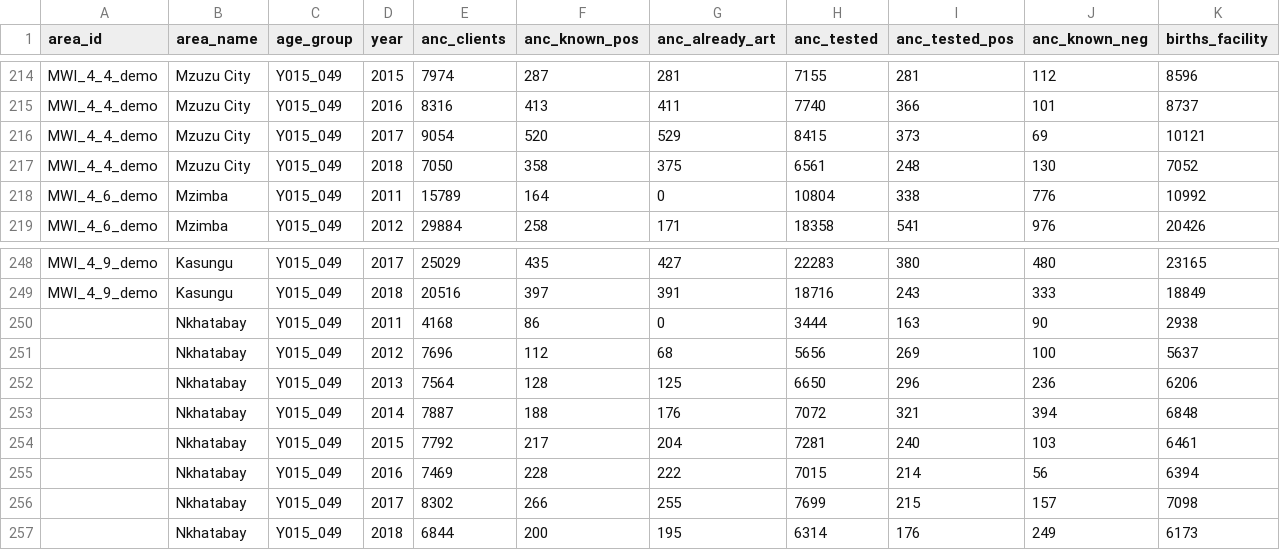
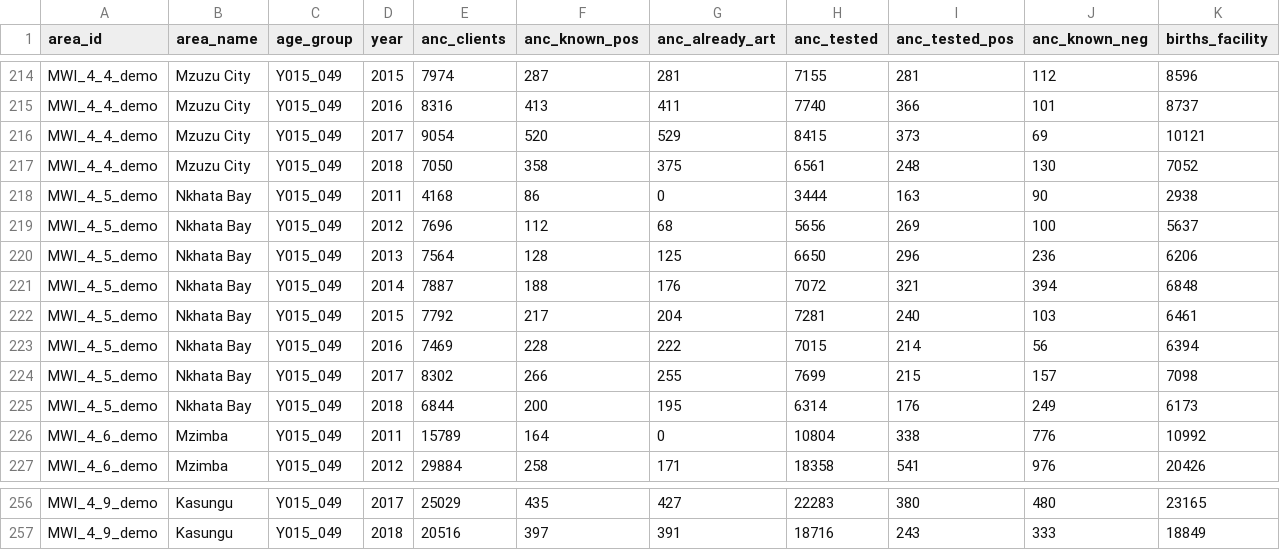
Before and after one commit to mrc-ide/naomi, a CSV file: inst/extdata/demo_anc_testing.csv, drawn as a sheet; only a part is shown, gaps mark what is left out.

Commit message:
fix ANC test data area_id

```diff
--- a/inst/extdata/demo_anc_testing.csv
+++ b/inst/extdata/demo_anc_testing.csv
@@ -217,2 +217,10 @@ MWI_4_4_demo,Mzuzu City,Y015_049,2017,9054,520,529,8415,373,69,10121
 MWI_4_4_demo,Mzuzu City,Y015_049,2018,7050,358,375,6561,248,130,7052
+MWI_4_5_demo,Nkhata Bay,Y015_049,2011,4168,86,0,3444,163,90,2938
+MWI_4_5_demo,Nkhata Bay,Y015_049,2012,7696,112,68,5656,269,100,5637
+MWI_4_5_demo,Nkhata Bay,Y015_049,2013,7564,128,125,6650,296,236,6206
+MWI_4_5_demo,Nkhata Bay,Y015_049,2014,7887,188,176,7072,321,394,6848
+MWI_4_5_demo,Nkhata Bay,Y015_049,2015,7792,217,204,7281,240,103,6461
+MWI_4_5_demo,Nkhata Bay,Y015_049,2016,7469,228,222,7015,214,56,6394
+MWI_4_5_demo,Nkhata Bay,Y015_049,2017,8302,266,255,7699,215,157,7098
+MWI_4_5_demo,Nkhata Bay,Y015_049,2018,6844,200,195,6314,176,249,6173
 MWI_4_6_demo,Mzimba,Y015_049,2011,15789,164,0,10804,338,776,10992
@@ -249,9 +257 @@ MWI_4_9_demo,Kasungu,Y015_049,2017,25029,435,427,22283,380,480,23165
 MWI_4_9_demo,Kasungu,Y015_049,2018,20516,397,391,18716,243,333,18849
-,Nkhatabay,Y015_049,2011,4168,86,0,3444,163,90,2938
-,Nkhatabay,Y015_049,2012,7696,112,68,5656,269,100,5637
-,Nkhatabay,Y015_049,2013,7564,128,125,6650,296,236,6206
-,Nkhatabay,Y015_049,2014,7887,188,176,7072,321,394,6848
-,Nkhatabay,Y015_049,2015,7792,217,204,7281,240,103,6461
-,Nkhatabay,Y015_049,2016,7469,228,222,7015,214,56,6394
-,Nkhatabay,Y015_049,2017,8302,266,255,7699,215,157,7098
-,Nkhatabay,Y015_049,2018,6844,200,195,6314,176,249,6173
```
Also changed, not shown: data-raw/programme/mwi_dha_ancrt.csv, 1 other file.
